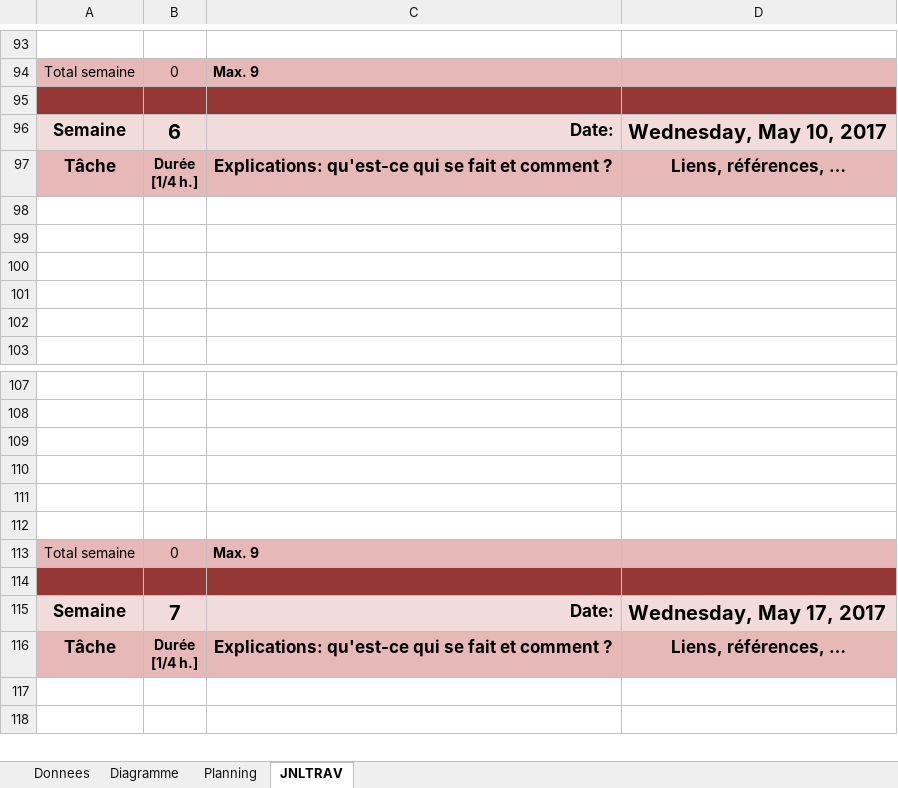
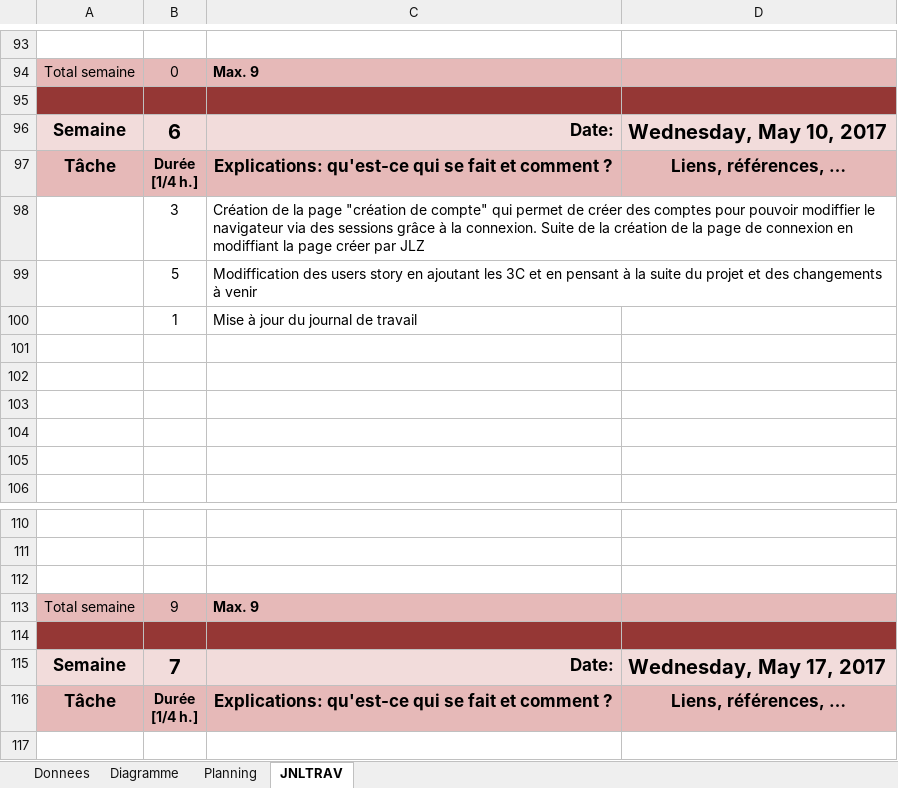
Before and after one commit to Fairymax/col-go-lo, an Excel workbook: P-GestProj2-gomesan-JdT.xlsm, sheet JNLTRAV, drawn as a sheet; only a part is shown, gaps mark what is left out; the shorter side is filled out with more unchanged rows; values as stored, in another font and other column widths than the file's, no borders; charts and pictures not drawn; removed rows and columns are numbered as before the commit, all else as after; the diff names each change by its address in the sheet, - before the commit and + after, or states it on an @@ line.

Commit message:
AGS Commit JDT
Modiffication du journal de travail du 09.05.20117

```diff
--- a/P-GestProj2-gomesan-JdT.xlsm (sheet JNLTRAV)
+++ b/P-GestProj2-gomesan-JdT.xlsm (sheet JNLTRAV)
+row 98:  | 3 | Création de la page "création de compte" qui permet de créer des comptes pour pouvoir modiffier le navigateur via des sessions grâce à la connexion. Suite de la création de la page de connexion en modiffiant la page créer par JLZ
+row 99:  | 5 | Modiffication des users story en ajoutant les 3C et en pensant à la suite du projet et des changements à venir
+row 100:  | 1 | Mise à jour du journal de travail
-row 110: (empty)
-row 111: (empty)
-row 112: (empty)
-B113: 0
+B113: 9
```
Also changed, not shown: charts or pictures.
